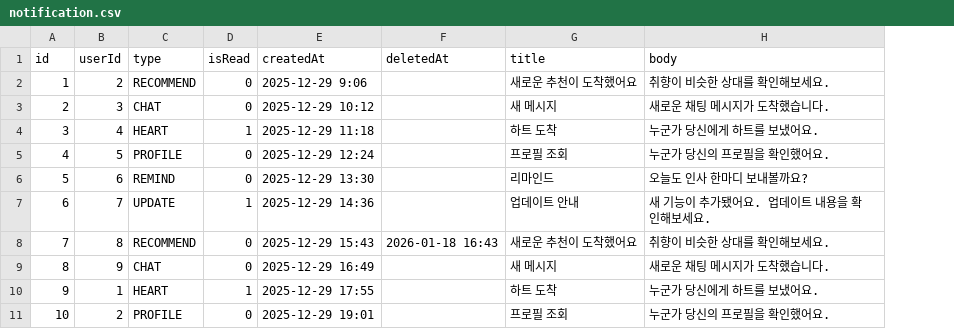
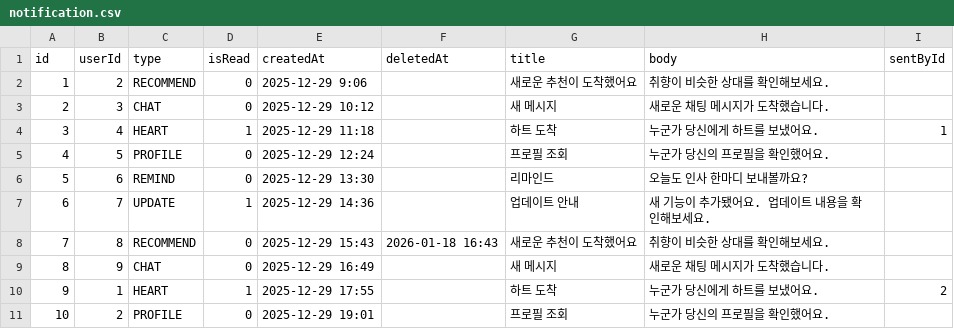
Before and after one commit to UMC-Eum/Backend, a CSV file: prisma/data/notification.csv, drawn as a sheet; the diff names each change by its address in the sheet, - before the commit and + after, or states it on an @@ line.

Commit message:
feat: add sender info in heart notification

```diff
--- a/prisma/data/notification.csv
+++ b/prisma/data/notification.csv
+column I (sentById), rows 4-10: 1 |  |  |  |  |  | 2
```
Also changed, not shown: 7 other files.
